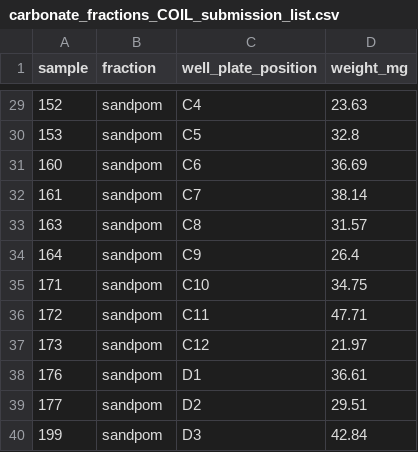
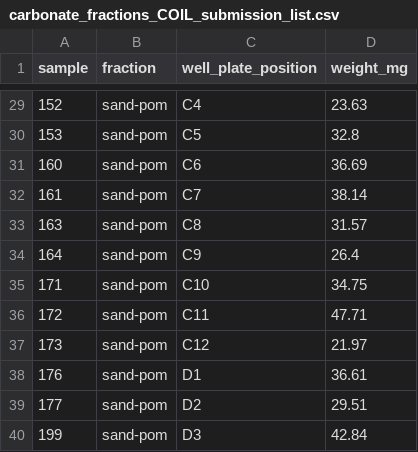
Before and after one commit to itamshab/National-soils, a CSV file: raw-data/Size fractions/carbonate_fractions_COIL_submission_list.csv, drawn as a sheet; only a part is shown, gaps mark what is left out; the diff covers the shown part only.

```diff
--- a/raw-data/Size fractions/carbonate_fractions_COIL_submission_list.csv
+++ b/raw-data/Size fractions/carbonate_fractions_COIL_submission_list.csv
@@ -29,12 +29,12 @@ sample,fraction,well_plate_position,weight_mg
-152,sandpom,C4,23.63
-153,sandpom,C5,32.8
-160,sandpom,C6,36.69
-161,sandpom,C7,38.14
-163,sandpom,C8,31.57
-164,sandpom,C9,26.4
-171,sandpom,C10,34.75
-172,sandpom,C11,47.71
-173,sandpom,C12,21.97
-176,sandpom,D1,36.61
-177,sandpom,D2,29.51
-199,sandpom,D3,42.84
+152,sand-pom,C4,23.63
+153,sand-pom,C5,32.8
+160,sand-pom,C6,36.69
+161,sand-pom,C7,38.14
+163,sand-pom,C8,31.57
+164,sand-pom,C9,26.4
+171,sand-pom,C10,34.75
+172,sand-pom,C11,47.71
+173,sand-pom,C12,21.97
+176,sand-pom,D1,36.61
+177,sand-pom,D2,29.51
+199,sand-pom,D3,42.84
```
Also changed, not shown: 27 edited cells elsewhere in this file, Data/final_omics_data.csv, raw-data/Moisture/soil_moisture_raw_data.csv, 12 other files.
